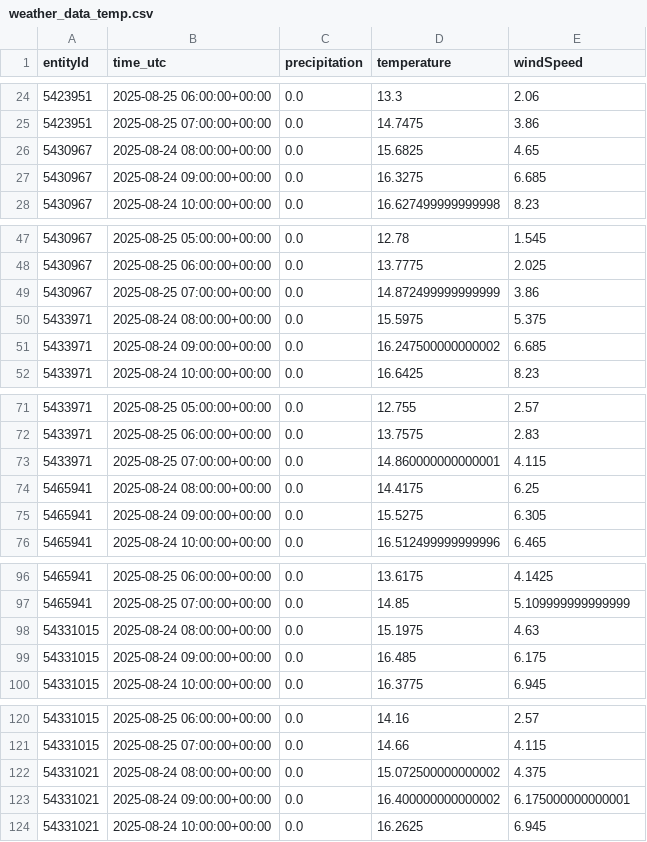
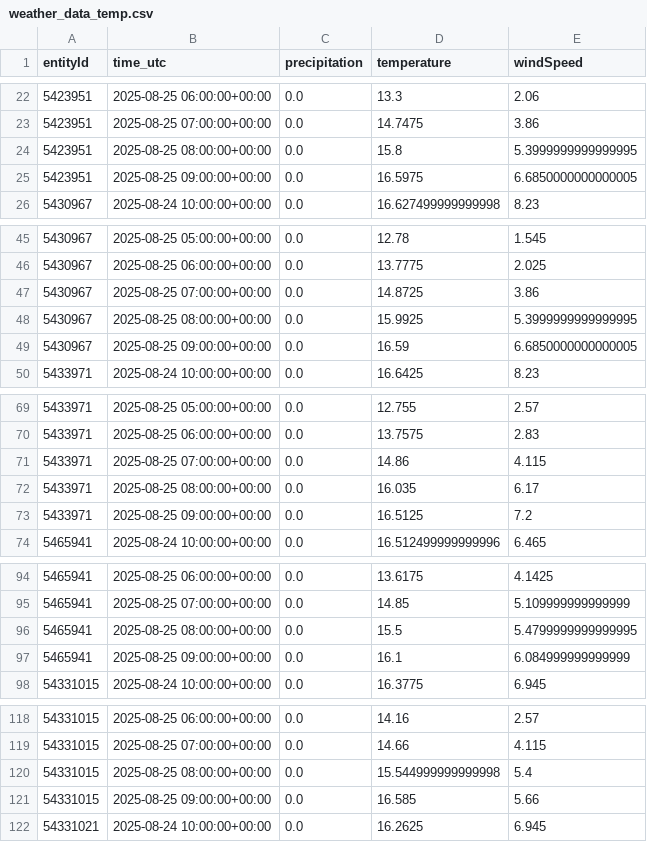
Before and after one commit to kielregionmobil/Sprottenflotte_Prediction, a CSV file: data/weather_data_temp.csv, drawn as a sheet; only a part is shown, gaps mark what is left out; the diff covers the shown part only.

Commit message:
Update data/weather_data_temp.csv file

```diff
--- a/data/weather_data_temp.csv
+++ b/data/weather_data_temp.csv
@@ -25,4 +23,4 @@ entityId,time_utc,precipitation,temperature,windSpeed
 5423951,2025-08-25 07:00:00+00:00,0.0,14.7475,3.86
-5430967,2025-08-24 08:00:00+00:00,0.0,15.6825,4.65
-5430967,2025-08-24 09:00:00+00:00,0.0,16.3275,6.685
+5423951,2025-08-25 08:00:00+00:00,0.0,15.8,5.3999999999999995
+5423951,2025-08-25 09:00:00+00:00,0.0,16.5975,6.6850000000000005
 5430967,2025-08-24 10:00:00+00:00,0.0,16.627499999999998,8.23
@@ -48,5 +46,5 @@ entityId,time_utc,precipitation,temperature,windSpeed
 5430967,2025-08-25 06:00:00+00:00,0.0,13.7775,2.025
-5430967,2025-08-25 07:00:00+00:00,0.0,14.872499999999999,3.86
-5433971,2025-08-24 08:00:00+00:00,0.0,15.5975,5.375
-5433971,2025-08-24 09:00:00+00:00,0.0,16.247500000000002,6.685
+5430967,2025-08-25 07:00:00+00:00,0.0,14.8725,3.86
+5430967,2025-08-25 08:00:00+00:00,0.0,15.9925,5.3999999999999995
+5430967,2025-08-25 09:00:00+00:00,0.0,16.59,6.6850000000000005
 5433971,2025-08-24 10:00:00+00:00,0.0,16.6425,8.23
@@ -72,5 +70,5 @@ entityId,time_utc,precipitation,temperature,windSpeed
 5433971,2025-08-25 06:00:00+00:00,0.0,13.7575,2.83
-5433971,2025-08-25 07:00:00+00:00,0.0,14.860000000000001,4.115
-5465941,2025-08-24 08:00:00+00:00,0.0,14.4175,6.25
-5465941,2025-08-24 09:00:00+00:00,0.0,15.5275,6.305
+5433971,2025-08-25 07:00:00+00:00,0.0,14.86,4.115
+5433971,2025-08-25 08:00:00+00:00,0.0,16.035,6.17
+5433971,2025-08-25 09:00:00+00:00,0.0,16.5125,7.2
 5465941,2025-08-24 10:00:00+00:00,0.0,16.512499999999996,6.465
@@ -97,4 +95,4 @@ entityId,time_utc,precipitation,temperature,windSpeed
 5465941,2025-08-25 07:00:00+00:00,0.0,14.85,5.109999999999999
-54331015,2025-08-24 08:00:00+00:00,0.0,15.1975,4.63
-54331015,2025-08-24 09:00:00+00:00,0.0,16.485,6.175
+5465941,2025-08-25 08:00:00+00:00,0.0,15.5,5.4799999999999995
+5465941,2025-08-25 09:00:00+00:00,0.0,16.1,6.084999999999999
 54331015,2025-08-24 10:00:00+00:00,0.0,16.3775,6.945
@@ -121,4 +119,4 @@ entityId,time_utc,precipitation,temperature,windSpeed
 54331015,2025-08-25 07:00:00+00:00,0.0,14.66,4.115
-54331021,2025-08-24 08:00:00+00:00,0.0,15.072500000000002,4.375
-54331021,2025-08-24 09:00:00+00:00,0.0,16.400000000000002,6.175000000000001
+54331015,2025-08-25 08:00:00+00:00,0.0,15.544999999999998,5.4
+54331015,2025-08-25 09:00:00+00:00,0.0,16.585,5.66
 54331021,2025-08-24 10:00:00+00:00,0.0,16.2625,6.945
```
Also changed, not shown: 4 added rows, 4 removed rows and 1 edited cell elsewhere in this file.
